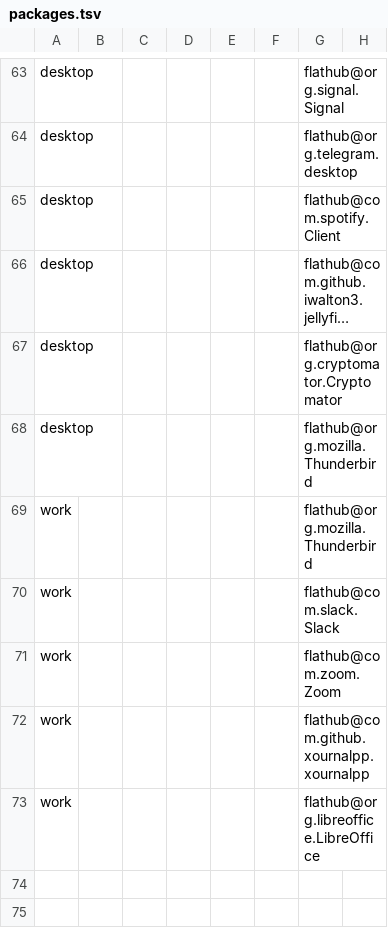
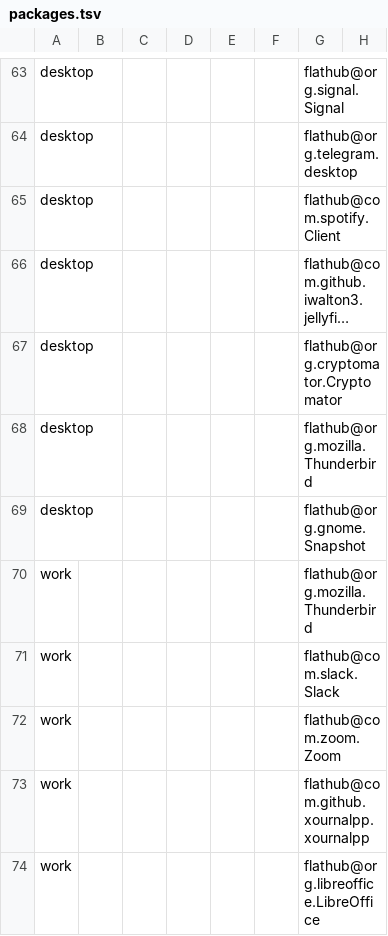
Before and after one commit to LokiLuciferase/dotfiles, a TSV file: scripts/01_meta/01_setup/data/packages.tsv, drawn as a sheet; only a part is shown, gaps mark what is left out; long unchanged cells end in ….

Commit message:
add snapshot app to default flatpaks

```diff
--- a/scripts/01_meta/01_setup/data/packages.tsv
+++ b/scripts/01_meta/01_setup/data/packages.tsv
@@ -68,2 +68,3 @@ desktop						flathub@org.cryptomator.Cryptomator
 desktop						flathub@org.mozilla.Thunderbird	
+desktop						flathub@org.gnome.Snapshot	
 work						flathub@org.mozilla.Thunderbird	
```
